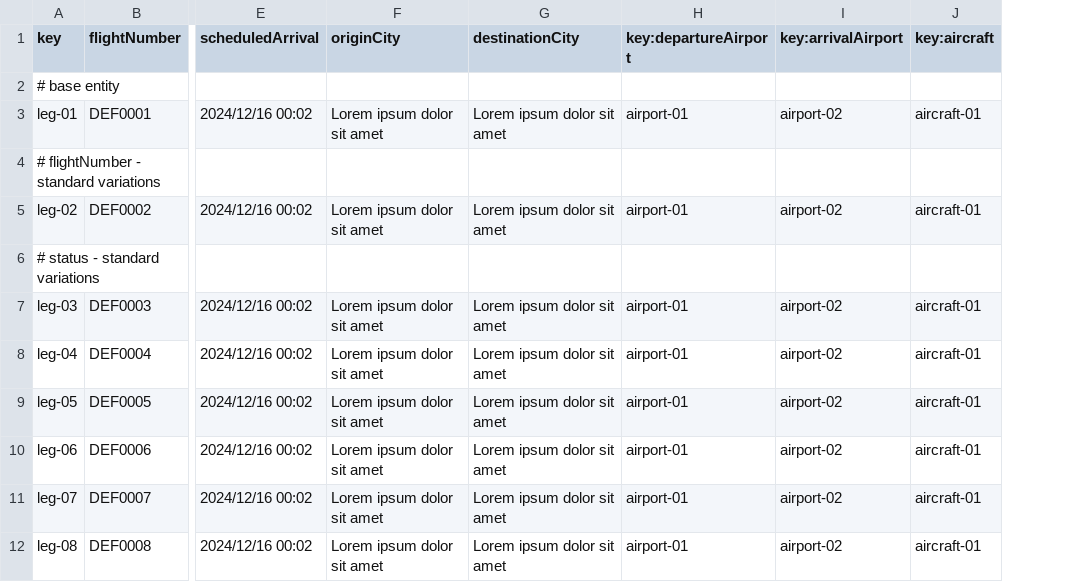
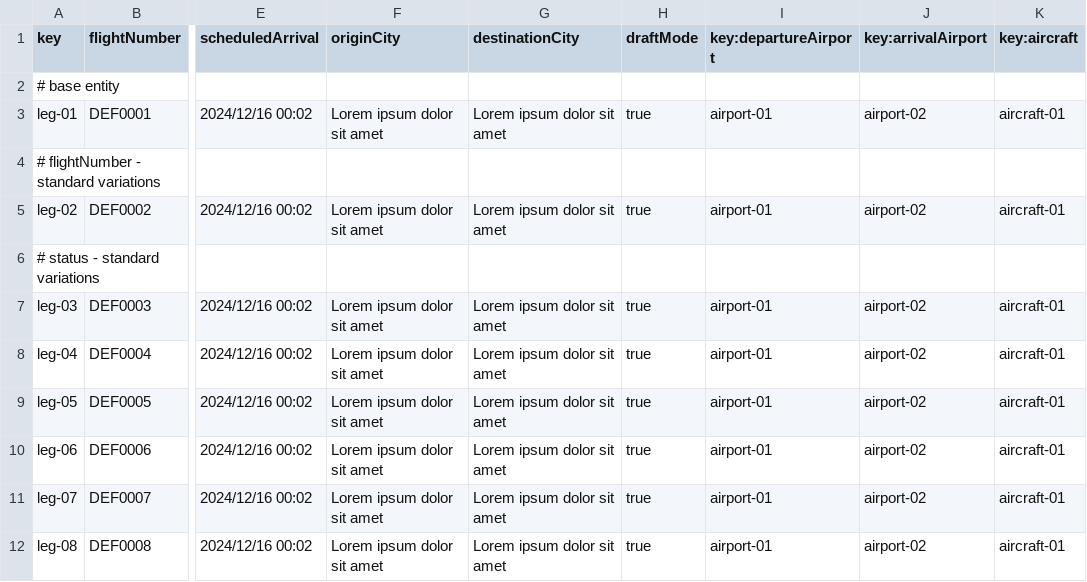
Before and after one commit to DP2-2025-C1-040/Acme-ANS, a CSV file: src/main/resources/WEB-INF/data/sample/leg.csv, drawn as a sheet; only a part is shown, gaps mark what is left out; the diff names each change by its address in the sheet, - before the commit and + after, or states it on an @@ line.

```diff
--- a/src/main/resources/WEB-INF/data/sample/leg.csv
+++ b/src/main/resources/WEB-INF/data/sample/leg.csv
+column H (draftMode), rows 3-12: true |  | true |  | true | true | true | true | true | true
```
Also changed, not shown: src/main/resources/WEB-INF/data/sample/activity-log.csv, src/main/resources/WEB-INF/data/sample/flight-assignment.csv, 16 other files.
